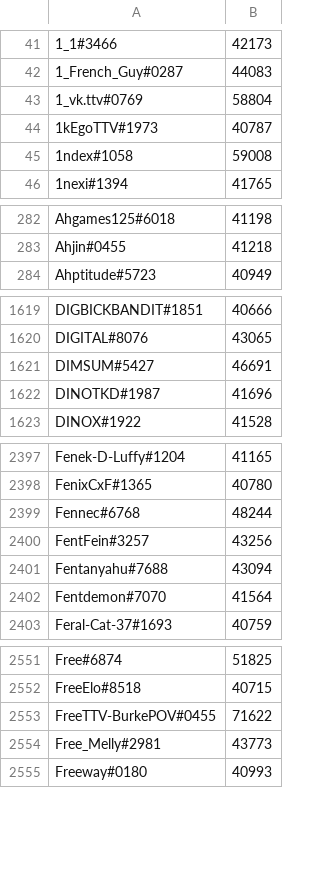
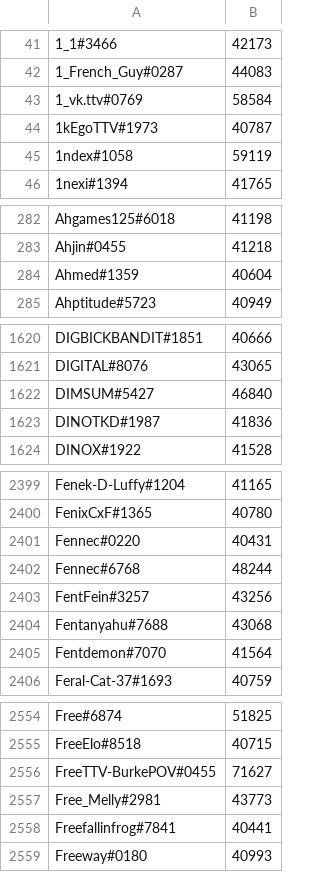
Before and after one commit to natanforestree/finals-radar, a TSV file: state/scores.tsv, drawn as a sheet; only a part is shown, gaps mark what is left out; the diff covers the shown part only.

```diff
--- a/state/scores.tsv
+++ b/state/scores.tsv
@@ -42,5 +42,5 @@
 1_French_Guy#0287	44083
-1_vk.ttv#0769	58804
+1_vk.ttv#0769	58584
 1kEgoTTV#1973	40787
-1ndex#1058	59008
+1ndex#1058	59119
 1nexi#1394	41765
@@ -283,2 +283,3 @@ Ahgames125#6018	41198
 Ahjin#0455	41218
+Ahmed#1359	40604
 Ahptitude#5723	40949
@@ -1620,4 +1621,4 @@ DIGBICKBANDIT#1851	40666
 DIGITAL#8076	43065
-DIMSUM#5427	46691
-DINOTKD#1987	41696
+DIMSUM#5427	46840
+DINOTKD#1987	41836
 DINOX#1922	41528
@@ -2398,5 +2400,6 @@ Fenek-D-Luffy#1204	41165
 FenixCxF#1365	40780
+Fennec#0220	40431
 Fennec#6768	48244
 FentFein#3257	43256
-Fentanyahu#7688	43094
+Fentanyahu#7688	43068
 Fentdemon#7070	41564
@@ -2552,4 +2555,5 @@ Free#6874	51825
 FreeElo#8518	40715
-FreeTTV-BurkePOV#0455	71622
+FreeTTV-BurkePOV#0455	71627
 Free_Melly#2981	43773
+Freefallinfrog#7841	40441
 Freeway#0180	40993
```
Also changed, not shown: 2 added rows, 5 removed rows and 89 edited cells elsewhere in this file, state/activity.tsv, 4 other files.
